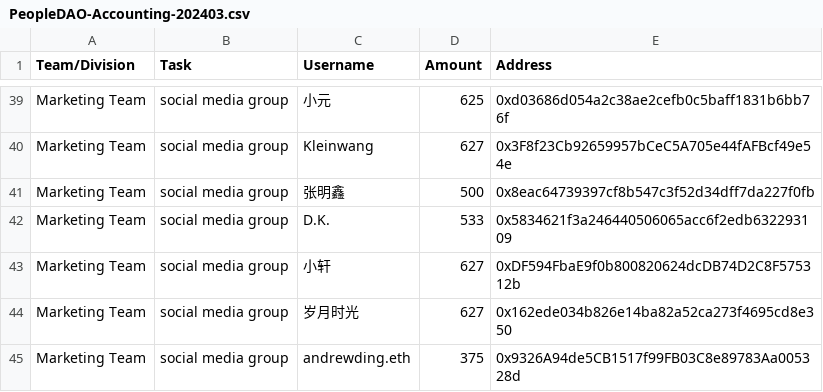
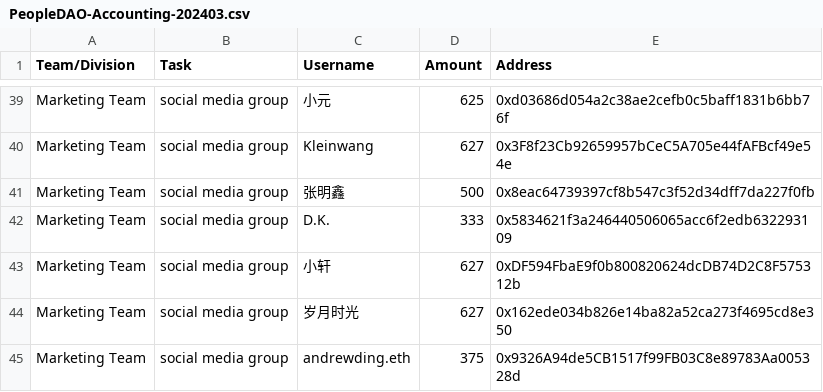
Before and after one commit to People-DAO/files, a CSV file: accounting/bookkeeping/PeopleDAO-Accounting-202403.csv, drawn as a sheet; only a part is shown, gaps mark what is left out.

Commit message:
Update PeopleDAO-Accounting-202403.csv

```diff
--- a/accounting/bookkeeping/PeopleDAO-Accounting-202403.csv
+++ b/accounting/bookkeeping/PeopleDAO-Accounting-202403.csv
@@ -41,3 +41,3 @@ Marketing Team, social media group, Kleinwang, 627, 0x3F8f23Cb92659957bCeC5A705e
 Marketing Team, social media group, 张明鑫, 500, 0x8eac64739397cf8b547c3f52d34dff7da227f0fb
-Marketing Team, social media group, D.K., 533, 0x5834621f3a246440506065acc6f2edb632293109
+Marketing Team, social media group, D.K., 333, 0x5834621f3a246440506065acc6f2edb632293109
 Marketing Team, social media group, 小轩, 627, 0xDF594FbaE9f0b800820624dcDB74D2C8F575312b
```
